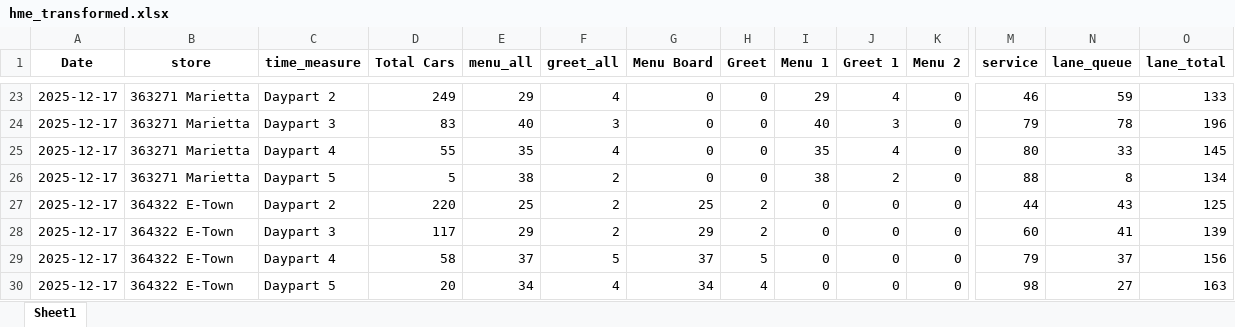
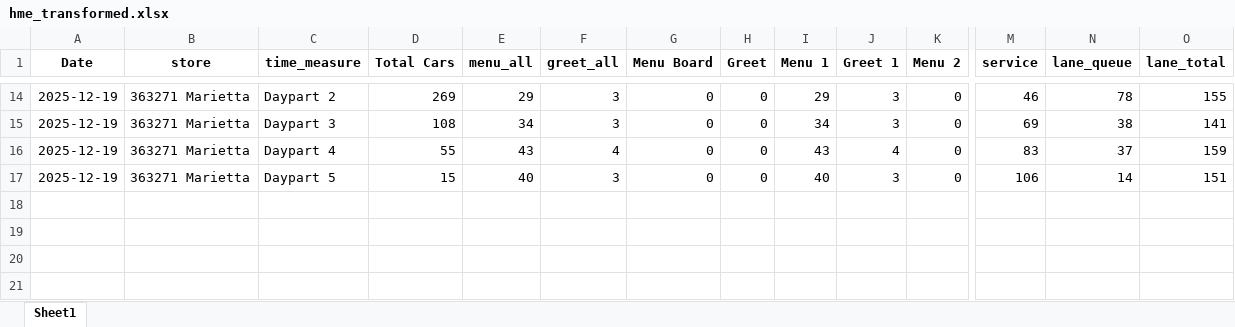
Before and after one commit to samargunners/Dunkin-sales-summary, an Excel workbook: data/hme/transformed/hme_transformed.xlsx, sheet Sheet1, drawn as a sheet; only a part is shown, gaps mark what is left out; values as stored, in another font and other column widths than the file's, no borders; removed rows and columns are numbered as before the commit, all else as after; rows hold the shown columns only; the diff covers the shown part only; the diff names each change by its address in the sheet, - before the commit and + after, or states it on an @@ line.

```diff
--- a/data/hme/transformed/hme_transformed.xlsx (sheet Sheet1)
+++ b/data/hme/transformed/hme_transformed.xlsx (sheet Sheet1)
-A14:A16 (Date): 2025-12-17
+A14:A16 (Date): 2025-12-19
-D14 (Total Cars): 249
+D14 (Total Cars): 269
-F14 (greet_all): 4
+F14 (greet_all): 3
-J14 (Greet 1): 4
+J14 (Greet 1): 3
-N14 (lane_queue): 59
+N14 (lane_queue): 78
-O14 (lane_total): 133
+O14 (lane_total): 155
-D15 (Total Cars): 83
+D15 (Total Cars): 108
-E15 (menu_all): 40
+E15 (menu_all): 34
-I15 (Menu 1): 40
+I15 (Menu 1): 34
-M15 (service): 79
+M15 (service): 69
-N15 (lane_queue): 78
+N15 (lane_queue): 38
-O15 (lane_total): 196
+O15 (lane_total): 141
-E16 (menu_all): 35
+E16 (menu_all): 43
-I16 (Menu 1): 35
+I16 (Menu 1): 43
-M16 (service): 80
+M16 (service): 83
-N16 (lane_queue): 33
+N16 (lane_queue): 37
-O16 (lane_total): 145
+O16 (lane_total): 159
-row 26: 2025-12-17 | 363271 Marietta | Daypart 5 | 5 | 38 | 2 | 0 | 0 | 38 | 2 | 0 | 88 | 8 | 134
-row 27: 2025-12-17 | 364322 E-Town | Daypart 2 | 220 | 25 | 2 | 25 | 2 | 0 | 0 | 0 | 44 | 43 | 125
-row 28: 2025-12-17 | 364322 E-Town | Daypart 3 | 117 | 29 | 2 | 29 | 2 | 0 | 0 | 0 | 60 | 41 | 139
-row 29: 2025-12-17 | 364322 E-Town | Daypart 4 | 58 | 37 | 5 | 37 | 5 | 0 | 0 | 0 | 79 | 37 | 156
-row 30: 2025-12-17 | 364322 E-Town | Daypart 5 | 20 | 34 | 4 | 34 | 4 | 0 | 0 | 0 | 98 | 27 | 163
+row 17: 2025-12-19 | 363271 Marietta | Daypart 5 | 15 | 40 | 3 | 0 | 0 | 40 | 3 | 0 | 106 | 14 | 151
```
Also changed, not shown: 6 added rows, 15 removed rows and 41 edited cells elsewhere in this sheet, data/hme/raw/hme_report.xlsx.
